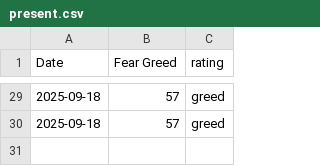
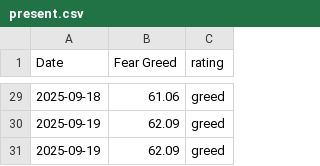
Before and after one commit to Vatmuri2/feargreed, a CSV file: datasets/present.csv, drawn as a sheet; only a part is shown, gaps mark what is left out; the diff covers the shown part only.

```diff
--- a/datasets/present.csv
+++ b/datasets/present.csv
@@ -29,2 +29,3 @@ Date,Fear Greed,rating
-2025-09-18,57,greed
-2025-09-18,57,greed
+2025-09-18,61.06,greed
+2025-09-19,62.09,greed
+2025-09-19,62.09,greed
```
Also changed, not shown: 27 edited cells elsewhere in this file, datasets/fear_greed_forward_test_afternoon.csv, datasets/fear_greed_forward_test_morning.csv, 6 other files.
